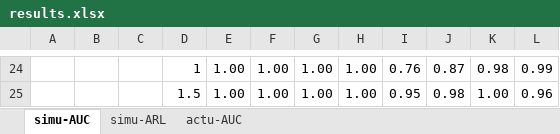
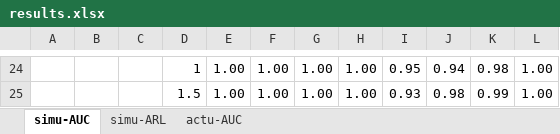
Before and after one commit to jyfeather/LASSO-BN, an Excel workbook: dat/results.xlsx, sheet simu-AUC, drawn as a sheet; only a part is shown, gaps mark what is left out; values as stored, in another font and other column widths than the file's, no borders; the diff covers the shown part only; the diff names each change by its address in the sheet, - before the commit and + after, or states it on an @@ line.

```diff
--- a/dat/results.xlsx (sheet simu-AUC)
+++ b/dat/results.xlsx (sheet simu-AUC)
-I24: 0.76
+I24: 0.95
-J24: 0.87
+J24: 0.94
-L24: 0.99
+L24: 1.00
-I25: 0.95
+I25: 0.93
-K25: 1.00
+K25: 0.99
-L25: 0.96
+L25: 1.00
```
Also changed, not shown: 12 added rows, 12 removed rows and 15 edited cells elsewhere in this sheet, sheet actu-AUC, sheet simu-ARL.
